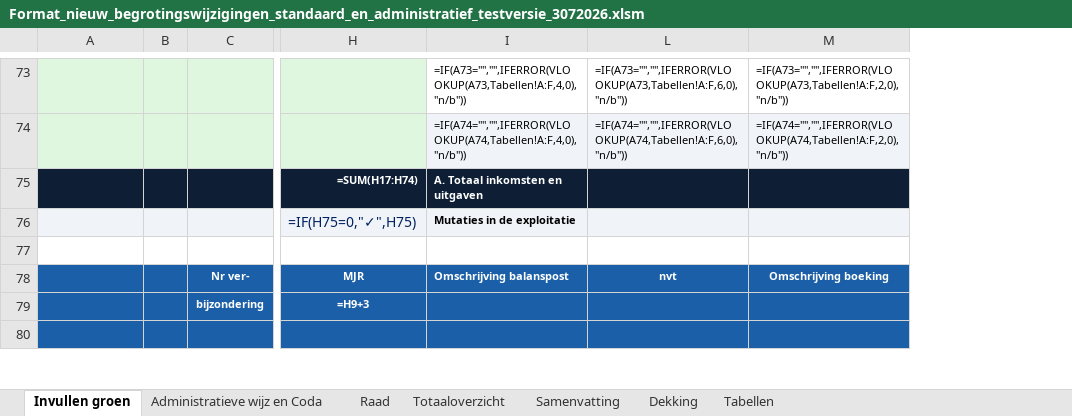
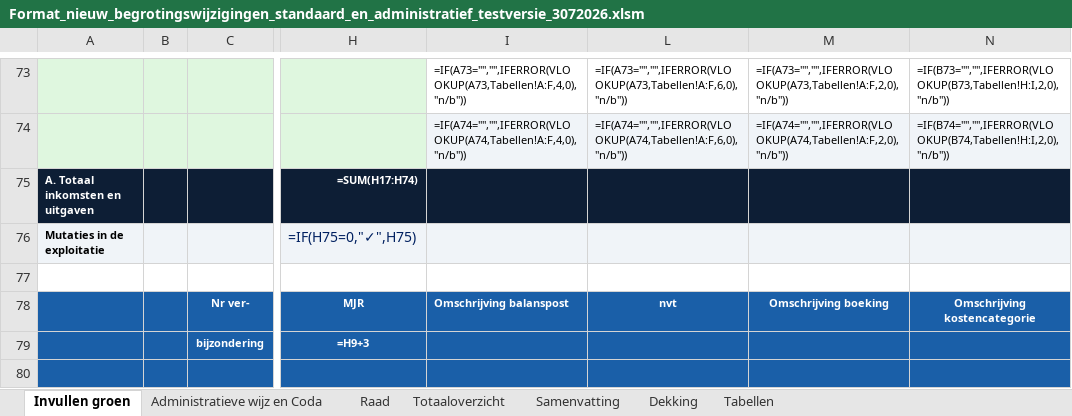
Before and after one commit to MoniqueStrik/test, an Excel workbook: Format_nieuw_begrotingswijzigingen_standaard_en_administratief_testversie_3072026.xlsm, sheet Invullen groen, drawn as a sheet; only a part is shown, gaps mark what is left out; values as stored, in another font and other column widths than the file's, no borders; formulas without a stored value are shown as written; table styles not drawn; the diff covers the shown part only; the diff names each change by its address in the sheet, - before the commit and + after, or states it on an @@ line.

```diff
--- a/Format_nieuw_begrotingswijzigingen_standaard_en_administratief_testversie_3072026.xlsm (sheet Invullen groen)
+++ b/Format_nieuw_begrotingswijzigingen_standaard_en_administratief_testversie_3072026.xlsm (sheet Invullen groen)
@@ column N unhidden, rows 73-78: =IF(B73="","",IFERROR(VLOOKUP(B73,Tabellen!H:I,2,0),"n/b")) | =IF(B74="","",IFERROR(VLOOKUP(B74,Tabellen!H:I,2,0),"n/b")) |  |  |  | Omschrijving kostencategorie @@
-A75: (empty)
+A75: A. Totaal inkomsten en uitgaven
-I75: A. Totaal inkomsten en uitgaven
+I75: (empty)
-A76: (empty)
+A76: Mutaties in de exploitatie
-I76: Mutaties in de exploitatie
+I76: (empty)
```
Also changed, not shown: 4 added rows, 4 removed rows, 16 edited cells and cell formats elsewhere in this sheet, sheet Raad, hidden cells.
